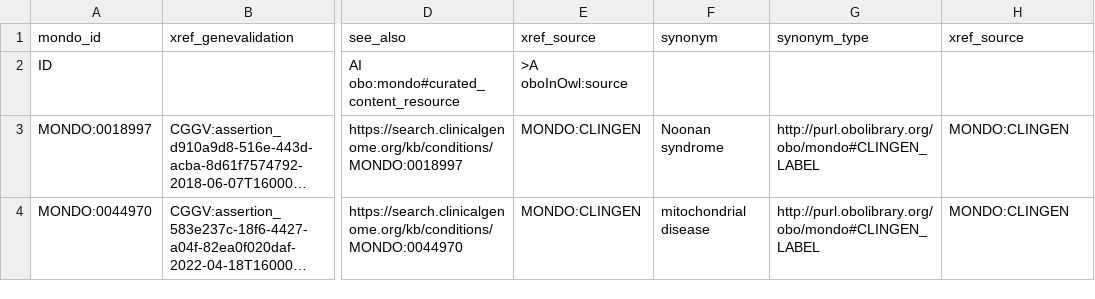
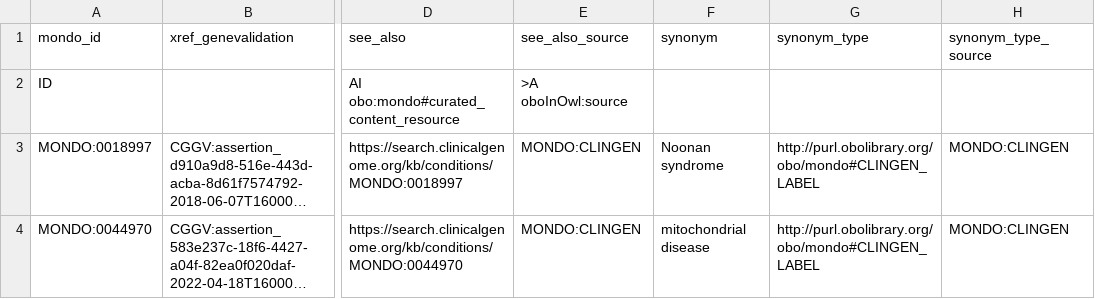
Before and after one commit to monarch-initiative/mondo-ingest, a TSV file: src/ontology/external/mondo-clingen.robot.tsv, drawn as a sheet; only a part is shown, gaps mark what is left out; long unchanged cells end in …; the diff names each change by its address in the sheet, - before the commit and + after, or states it on an @@ line.

Commit message:
Update mondo-clingen.robot.tsv

```diff
--- a/src/ontology/external/mondo-clingen.robot.tsv
+++ b/src/ontology/external/mondo-clingen.robot.tsv
-E1: xref_source
+E1: see_also_source
-H1: xref_source
+H1: synonym_type_source
```
